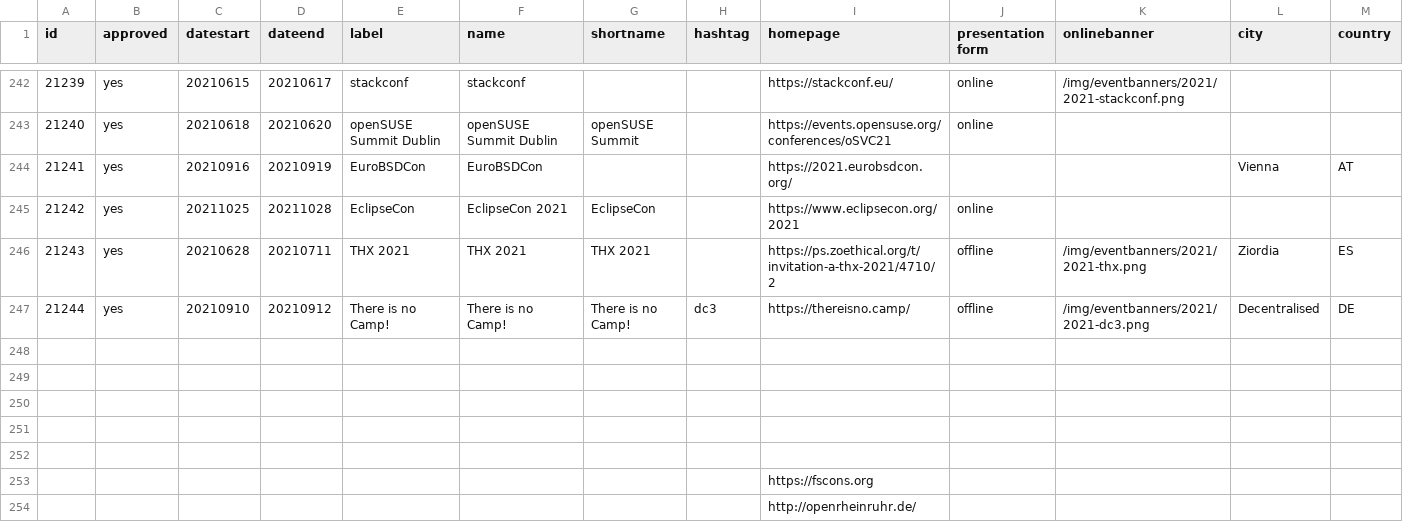
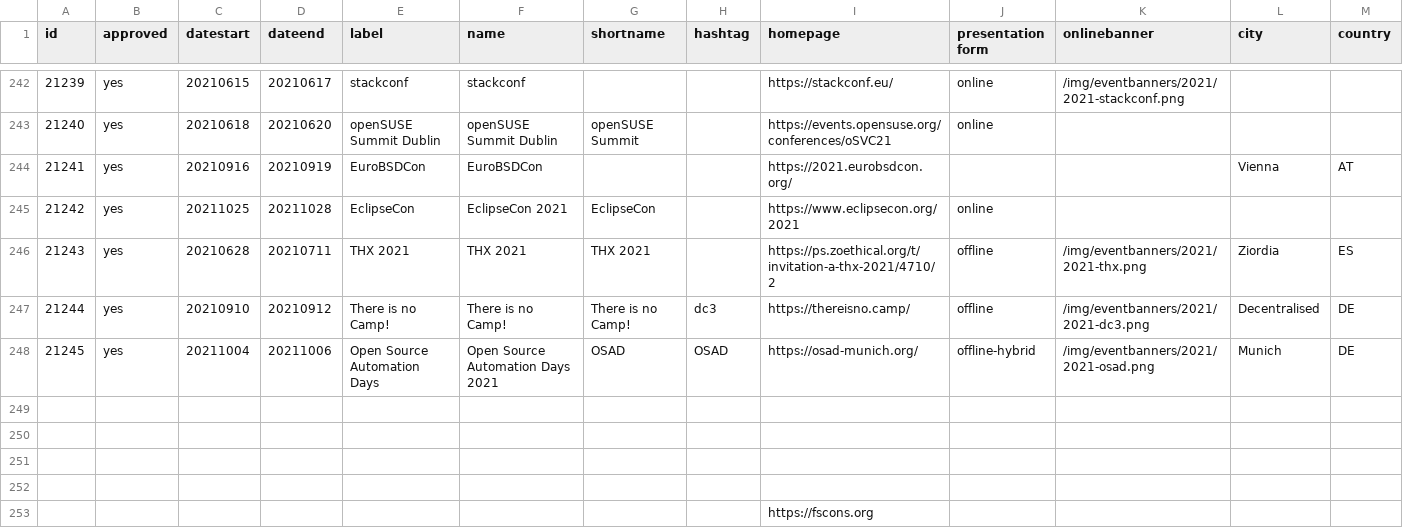
Before and after one commit to foss-events/website, a CSV file: data/2021_events_db.csv, drawn as a sheet; only a part is shown, gaps mark what is left out; the shorter side is filled out with more unchanged rows; rows hold the shown columns only; the diff names each change by its address in the sheet, - before the commit and + after, or states it on an @@ line.

Commit message:
adding osad

```diff
--- a/data/2021_events_db.csv
+++ b/data/2021_events_db.csv
-row 248: (empty)
+row 248: 21245 | yes | 20211004 | 20211006 | Open Source Automation Days | Open Source Automation Days 2021 | OSAD | OSAD | https://osad-munich.org/ | offline-hybrid | /img/eventbanners/2021/2021-osad.png | Munich | DE
```
Also changed, not shown: 1 other file.
